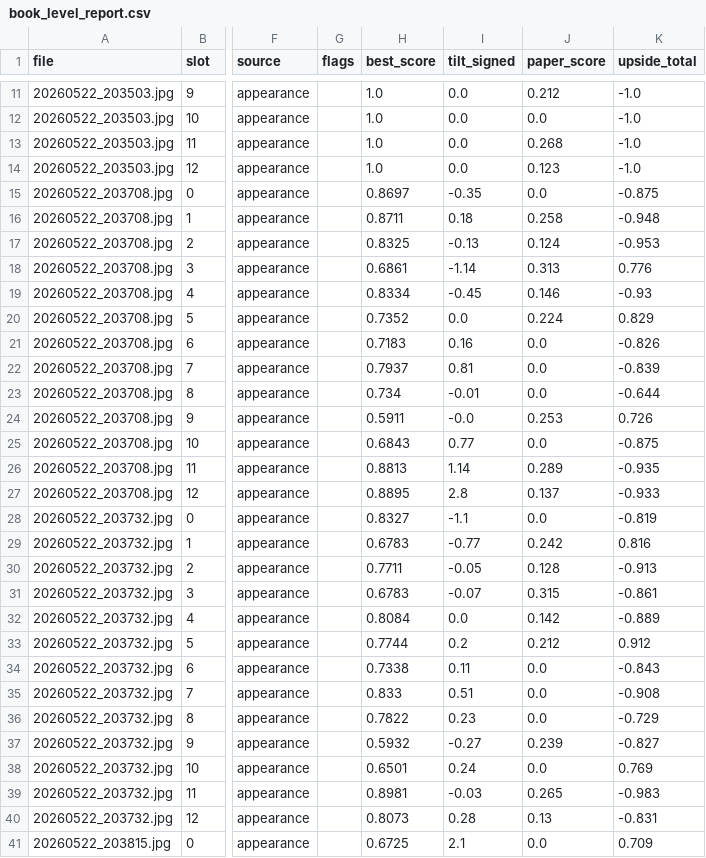
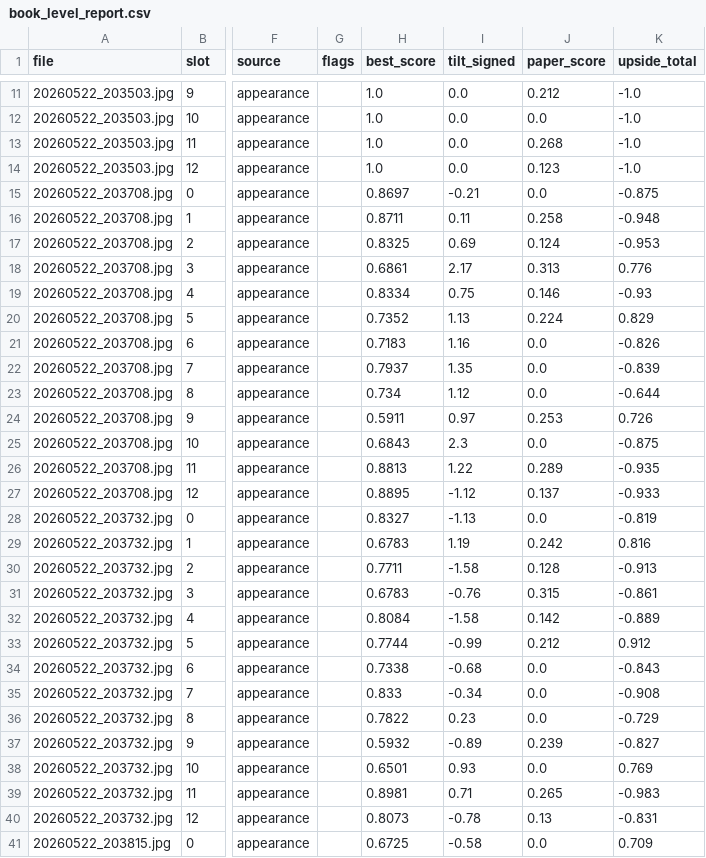
Before and after one commit to CSID-DGU/2026-1-CECD1-5-3expidition-10, a CSV file: ach/book_level_report.csv, drawn as a sheet; only a part is shown, gaps mark what is left out; the diff covers the shown part only; the diff names each change by its address in the sheet, - before the commit and + after, or states it on an @@ line.

```diff
--- a/ach/book_level_report.csv
+++ b/ach/book_level_report.csv
-I15 (tilt_signed): -0.35
+I15 (tilt_signed): -0.21
-I16 (tilt_signed): 0.18
+I16 (tilt_signed): 0.11
-I17 (tilt_signed): -0.13
+I17 (tilt_signed): 0.69
-I18 (tilt_signed): -1.14
+I18 (tilt_signed): 2.17
-I19 (tilt_signed): -0.45
+I19 (tilt_signed): 0.75
-I20 (tilt_signed): 0.0
+I20 (tilt_signed): 1.13
-I21 (tilt_signed): 0.16
+I21 (tilt_signed): 1.16
-I22 (tilt_signed): 0.81
+I22 (tilt_signed): 1.35
-I23 (tilt_signed): -0.01
+I23 (tilt_signed): 1.12
-I24 (tilt_signed): -0.0
+I24 (tilt_signed): 0.97
-I25 (tilt_signed): 0.77
+I25 (tilt_signed): 2.3
-I26 (tilt_signed): 1.14
+I26 (tilt_signed): 1.22
-I27 (tilt_signed): 2.8
+I27 (tilt_signed): -1.12
-I28 (tilt_signed): -1.1
+I28 (tilt_signed): -1.13
-I29 (tilt_signed): -0.77
+I29 (tilt_signed): 1.19
-I30 (tilt_signed): -0.05
+I30 (tilt_signed): -1.58
-I31 (tilt_signed): -0.07
+I31 (tilt_signed): -0.76
-I32 (tilt_signed): 0.0
+I32 (tilt_signed): -1.58
-I33 (tilt_signed): 0.2
+I33 (tilt_signed): -0.99
-I34 (tilt_signed): 0.11
+I34 (tilt_signed): -0.68
-I35 (tilt_signed): 0.51
+I35 (tilt_signed): -0.34
-I37 (tilt_signed): -0.27
+I37 (tilt_signed): -0.89
-I38 (tilt_signed): 0.24
+I38 (tilt_signed): 0.93
-I39 (tilt_signed): -0.03
+I39 (tilt_signed): 0.71
-I40 (tilt_signed): 0.28
+I40 (tilt_signed): -0.78
-I41 (tilt_signed): 2.1
+I41 (tilt_signed): -0.58
```
Also changed, not shown: 151 edited cells elsewhere in this file, 15 other files.
